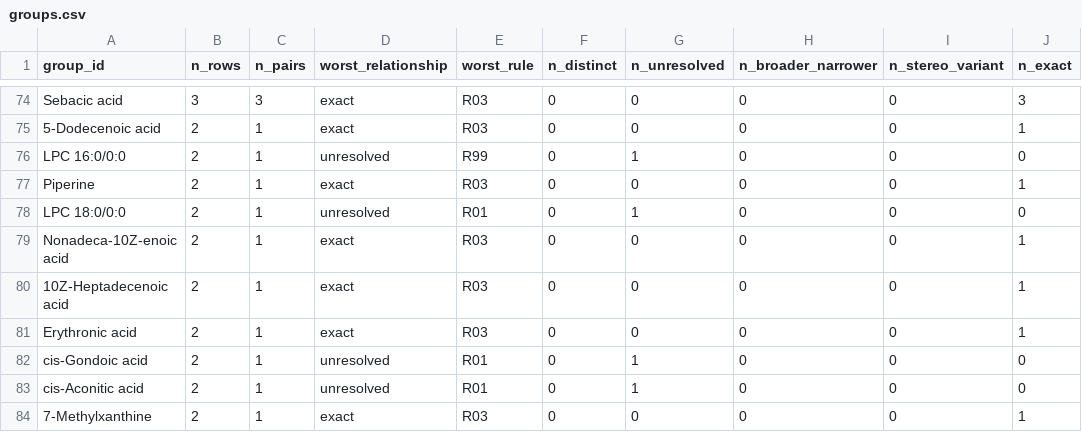
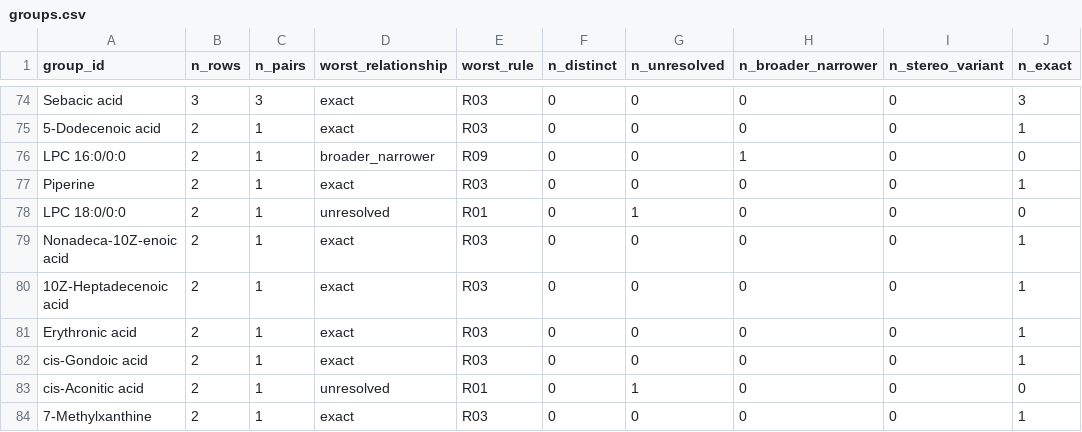
Before and after one commit to maghasemi/metMatchAudit, a CSV file: results/audit_v0.1/groups.csv, drawn as a sheet; only a part is shown, gaps mark what is left out; the diff covers the shown part only.

```diff
--- a/results/audit_v0.1/groups.csv
+++ b/results/audit_v0.1/groups.csv
@@ -75,3 +75,3 @@
 "5-Dodecenoic acid",2,1,"exact","R03",0,0,0,0,1
-"LPC 16:0/0:0",2,1,"unresolved","R99",0,1,0,0,0
+"LPC 16:0/0:0",2,1,"broader_narrower","R09",0,0,1,0,0
 "Piperine",2,1,"exact","R03",0,0,0,0,1
@@ -81,3 +81,3 @@
 "Erythronic acid",2,1,"exact","R03",0,0,0,0,1
-"cis-Gondoic acid",2,1,"unresolved","R01",0,1,0,0,0
+"cis-Gondoic acid",2,1,"exact","R03",0,0,0,0,1
 "cis-Aconitic acid",2,1,"unresolved","R01",0,1,0,0,0
```
Also changed, not shown: 24 edited cells elsewhere in this file, notes/v02_proposal_review.csv, results/audit_v0.1/lipid_matches.csv, 29 other files.
